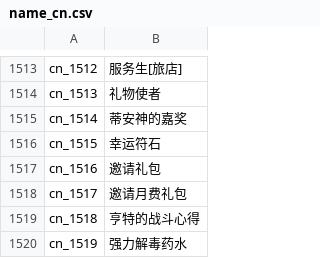
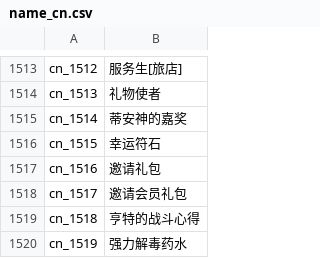
Before and after one commit to oberon-wu/teon-lang, a CSV file: name/name_cn.csv, drawn as a sheet; only a part is shown, gaps mark what is left out.

```diff
--- a/name/name_cn.csv
+++ b/name/name_cn.csv
@@ -1517,3 +1517,3 @@ cn_1515,幸运符石
 cn_1516,邀请礼包
-cn_1517,邀请月费礼包
+cn_1517,邀请会员礼包
 cn_1518,亨特的战斗心得
```
Also changed, not shown: name/name_tw.csv.
